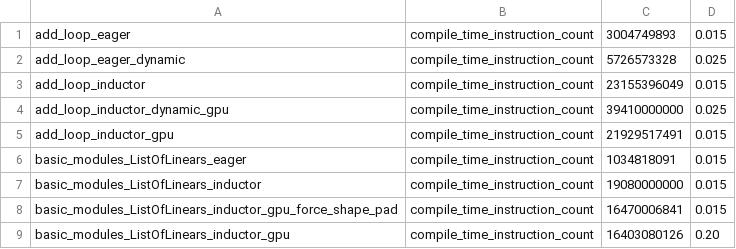
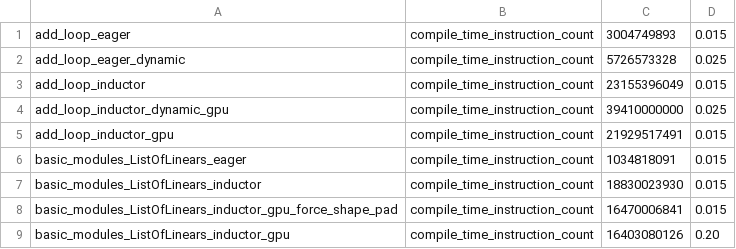
Before and after one commit to Szebebnigblack/pytorch, a CSV file: benchmarks/dynamo/pr_time_benchmarks/expected_results.csv, drawn as a sheet.

Commit message:
Update inductor benchmark time to avoid flakiness (#137900)
Pull Request resolved: https://github.com/pytorch/pytorch/pull/137900
Approved by: https://github.com/laithsakka

```diff
--- a/benchmarks/dynamo/pr_time_benchmarks/expected_results.csv
+++ b/benchmarks/dynamo/pr_time_benchmarks/expected_results.csv
@@ -6,3 +6,3 @@ add_loop_inductor_gpu,         compile_time_instruction_count, 21929517491, 0.01
 basic_modules_ListOfLinears_eager,                         compile_time_instruction_count, 1034818091,     0.015
-basic_modules_ListOfLinears_inductor,                      compile_time_instruction_count, 19080000000,    0.015
+basic_modules_ListOfLinears_inductor,                      compile_time_instruction_count, 18830023930,    0.015
 basic_modules_ListOfLinears_inductor_gpu_force_shape_pad,  compile_time_instruction_count, 16470006841,    0.015
```
